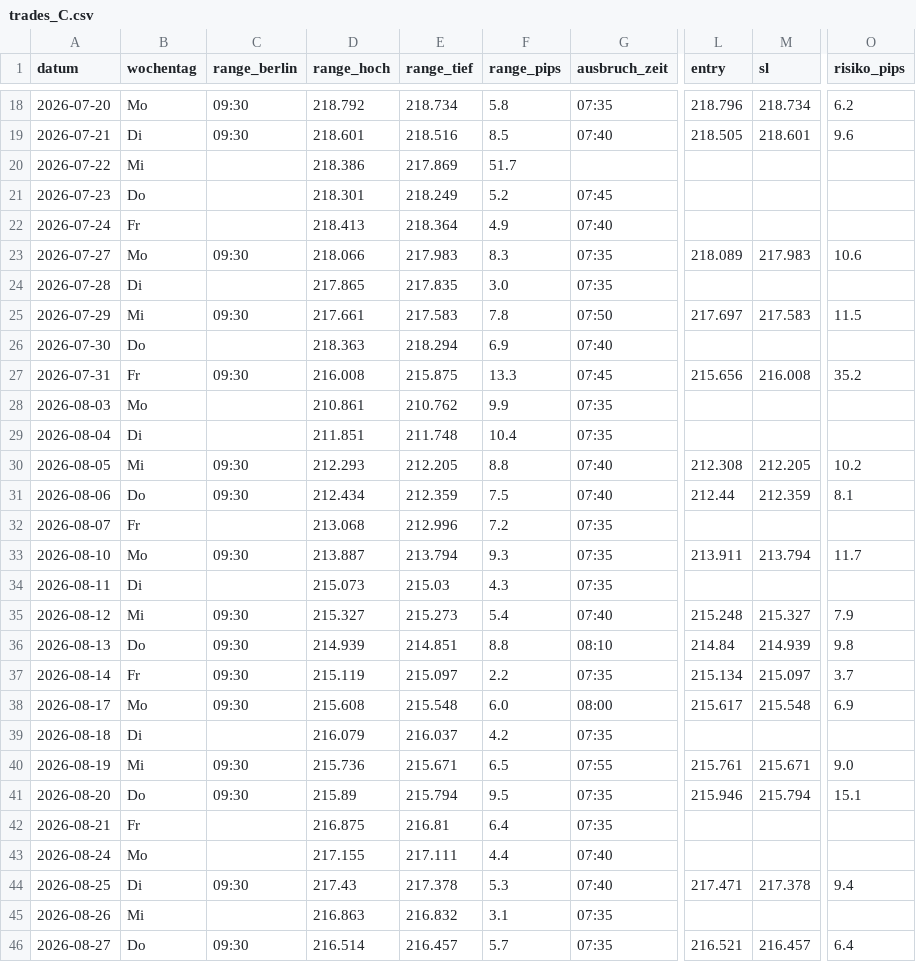
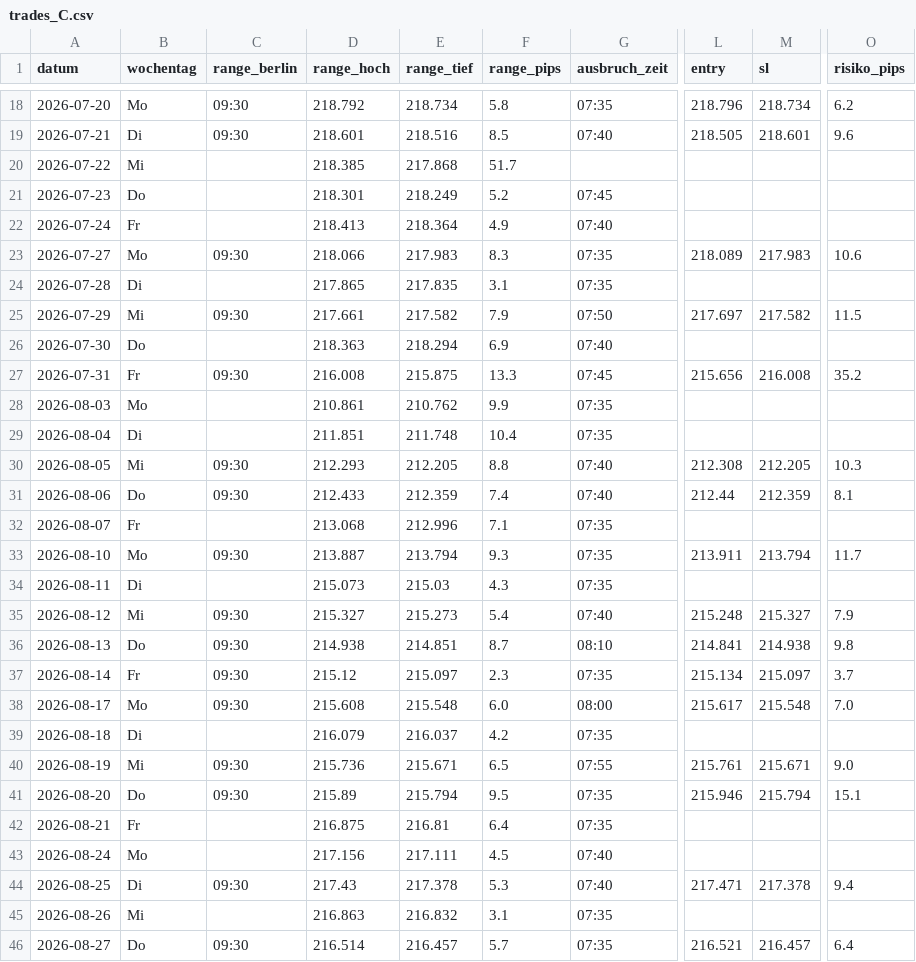
Before and after one commit to hisnameisfatih-droid/fx-server, a CSV file: ergebnisse/trades_C.csv, drawn as a sheet; only a part is shown, gaps mark what is left out; the diff covers the shown part only; the diff names each change by its address in the sheet, - before the commit and + after, or states it on an @@ line.

```diff
--- a/ergebnisse/trades_C.csv
+++ b/ergebnisse/trades_C.csv
-D20 (range_hoch): 218.386
+D20 (range_hoch): 218.385
-E20 (range_tief): 217.869
+E20 (range_tief): 217.868
-F24 (range_pips): 3.0
+F24 (range_pips): 3.1
-E25 (range_tief): 217.583
+E25 (range_tief): 217.582
-F25 (range_pips): 7.8
+F25 (range_pips): 7.9
-M25 (sl): 217.583
+M25 (sl): 217.582
-O30 (risiko_pips): 10.2
+O30 (risiko_pips): 10.3
-D31 (range_hoch): 212.434
+D31 (range_hoch): 212.433
-F31 (range_pips): 7.5
+F31 (range_pips): 7.4
-F32 (range_pips): 7.2
+F32 (range_pips): 7.1
-D36 (range_hoch): 214.939
+D36 (range_hoch): 214.938
-F36 (range_pips): 8.8
+F36 (range_pips): 8.7
-L36 (entry): 214.84
+L36 (entry): 214.841
-M36 (sl): 214.939
+M36 (sl): 214.938
-D37 (range_hoch): 215.119
+D37 (range_hoch): 215.12
-F37 (range_pips): 2.2
+F37 (range_pips): 2.3
-O38 (risiko_pips): 6.9
+O38 (risiko_pips): 7.0
-D43 (range_hoch): 217.155
+D43 (range_hoch): 217.156
-F43 (range_pips): 4.4
+F43 (range_pips): 4.5
```
Also changed, not shown: 64 edited cells elsewhere in this file, ergebnisse/trades_A.csv, ergebnisse/trades_B.csv, 5 other files.
